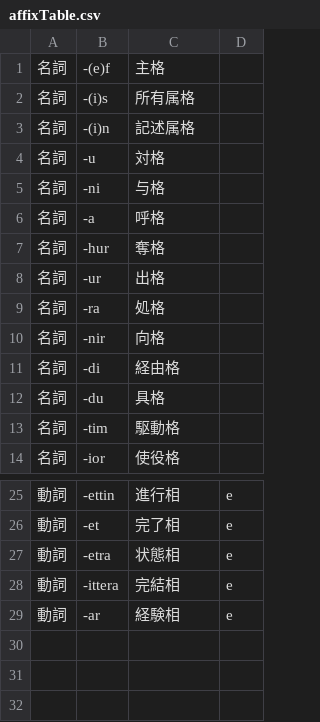
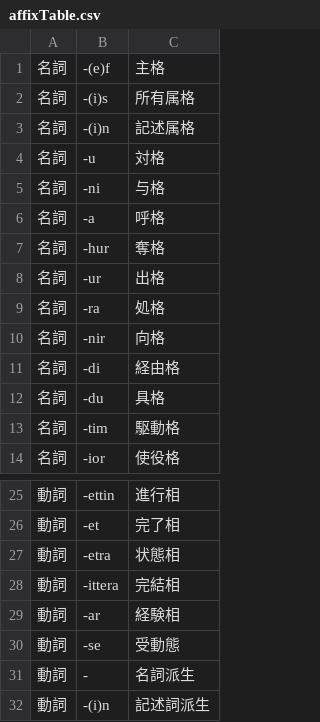
Before and after one commit to Zaslon/webDictionary, a CSV file: affixTable.csv, drawn as a sheet; only a part is shown, gaps mark what is left out; removed rows and columns are numbered as before the commit, all else as after; the diff names each change by its address in the sheet, - before the commit and + after, or states it on an @@ line.

```diff
--- a/affixTable.csv
+++ b/affixTable.csv
-column D, rows 25-29: all e
+row 30: 動詞 | -se | 受動態
+row 31: 動詞 | - | 名詞派生
+row 32: 動詞 | -(i)n | 記述詞派生
```
Also changed, not shown: 2 other files.
